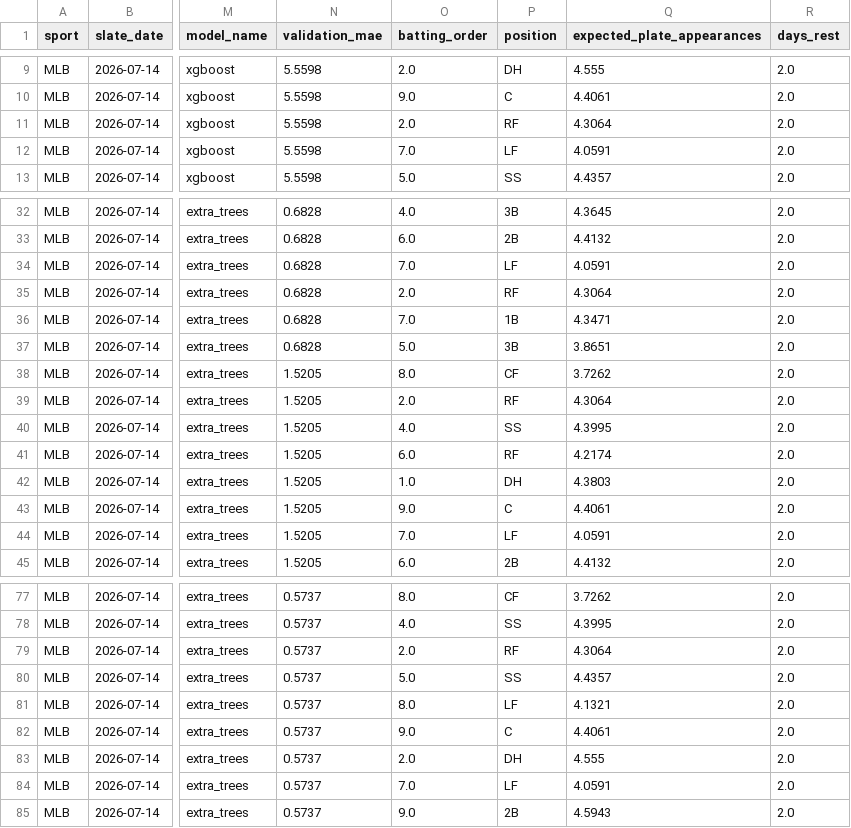
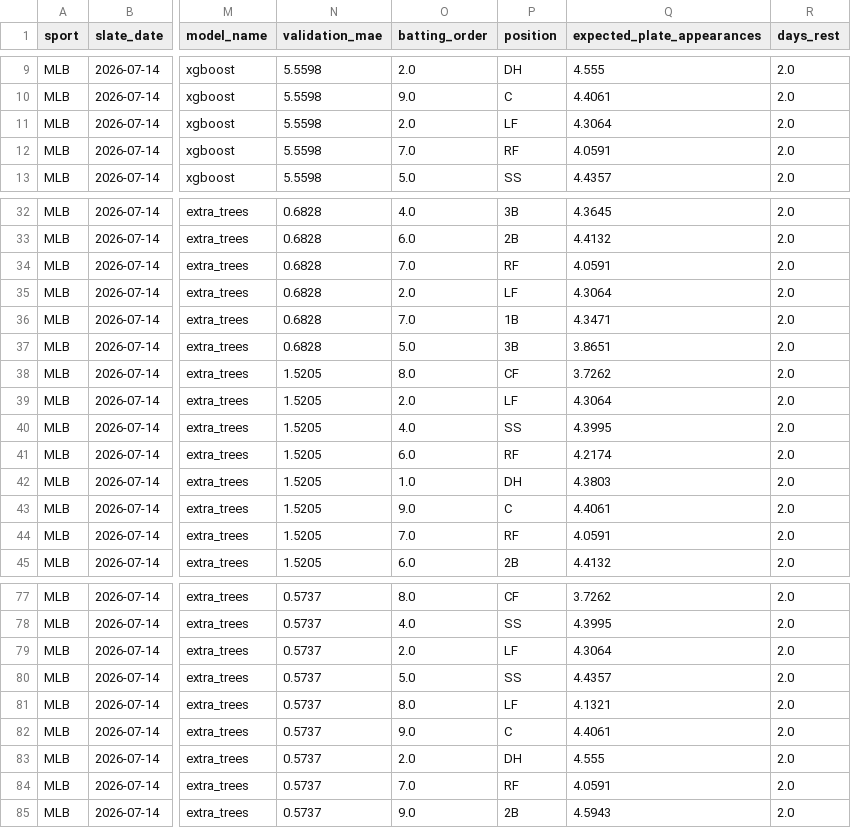
Before and after one commit to judebollera75-ops/mlb-ai-model, a CSV file: outputs/mlb_universal_projections.csv, drawn as a sheet; only a part is shown, gaps mark what is left out; the diff covers the shown part only; the diff names each change by its address in the sheet, - before the commit and + after, or states it on an @@ line.

```diff
--- a/outputs/mlb_universal_projections.csv
+++ b/outputs/mlb_universal_projections.csv
-P11 (position): RF
+P11 (position): LF
-P12 (position): LF
+P12 (position): RF
-P34 (position): LF
+P34 (position): RF
-P35 (position): RF
+P35 (position): LF
-P39 (position): RF
+P39 (position): LF
-P44 (position): LF
+P44 (position): RF
-P79 (position): RF
+P79 (position): LF
-P84 (position): LF
+P84 (position): RF
```
Also changed, not shown: 4 edited cells elsewhere in this file, data/hitter_stats/2026-07-14.csv, data/hitters/2026-07-14.csv, 5 other files.
